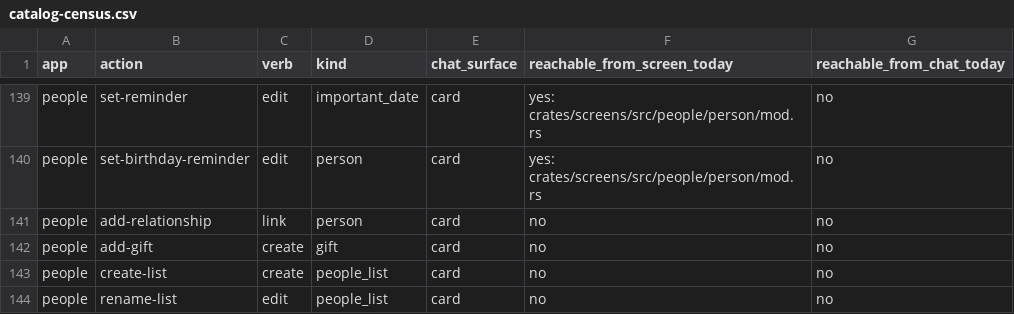
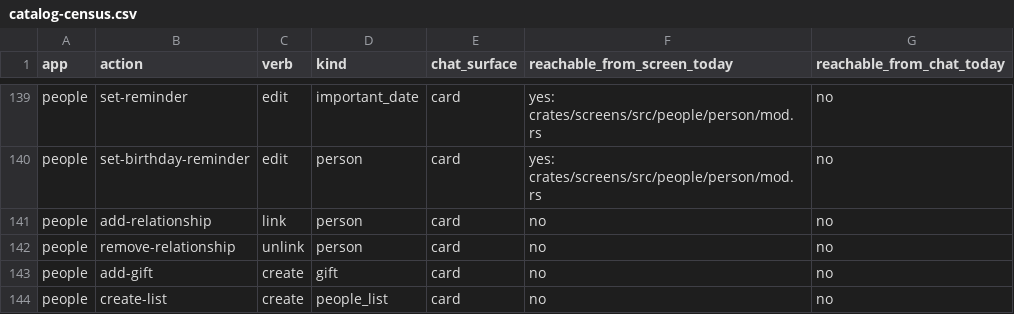
Before and after one commit to srikanth235/centraid, a CSV file: contracts/assist/catalog-census.csv, drawn as a sheet; only a part is shown, gaps mark what is left out; the shorter side is filled out with more unchanged rows.

```diff
--- a/contracts/assist/catalog-census.csv
+++ b/contracts/assist/catalog-census.csv
@@ -141,2 +141,3 @@ people,set-birthday-reminder,edit,person,card,yes: crates/screens/src/people/per
 people,add-relationship,link,person,card,no,no
+people,remove-relationship,unlink,person,card,no,no
 people,add-gift,create,gift,card,no,no
```
Also changed, not shown: 14 other files.
